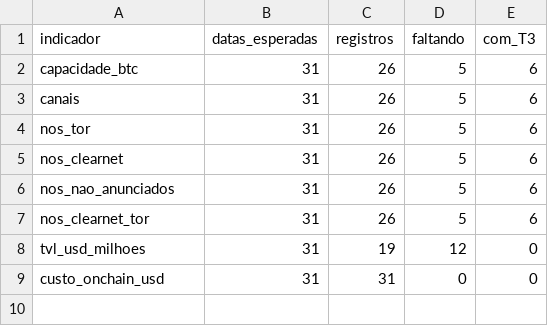
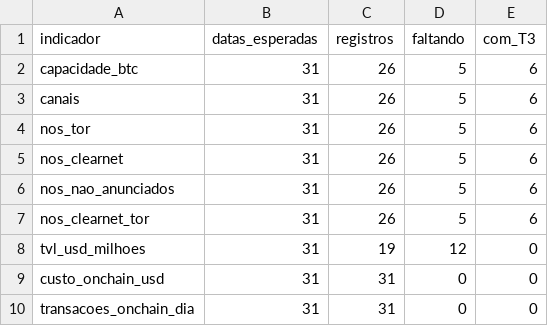
Before and after one commit to Guidottidev/tcc-lighting-network, a CSV file: data/cobertura.csv, drawn as a sheet.

Commit message:
Adiciona indicador transacoes_onchain_dia (Blockchain.com) e Figura 6

```diff
--- a/data/cobertura.csv
+++ b/data/cobertura.csv
@@ -9 +9,2 @@ tvl_usd_milhoes,31,19,12,0
 custo_onchain_usd,31,31,0,0
+transacoes_onchain_dia,31,31,0,0
```
Also changed, not shown: 5 other files.
